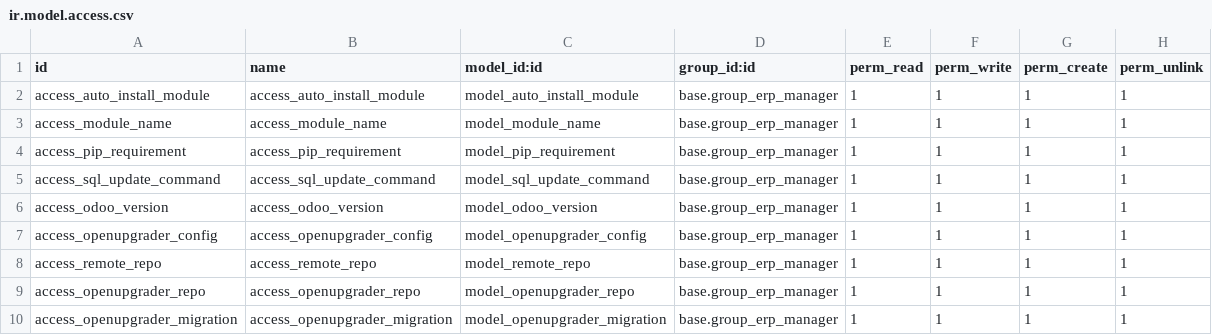
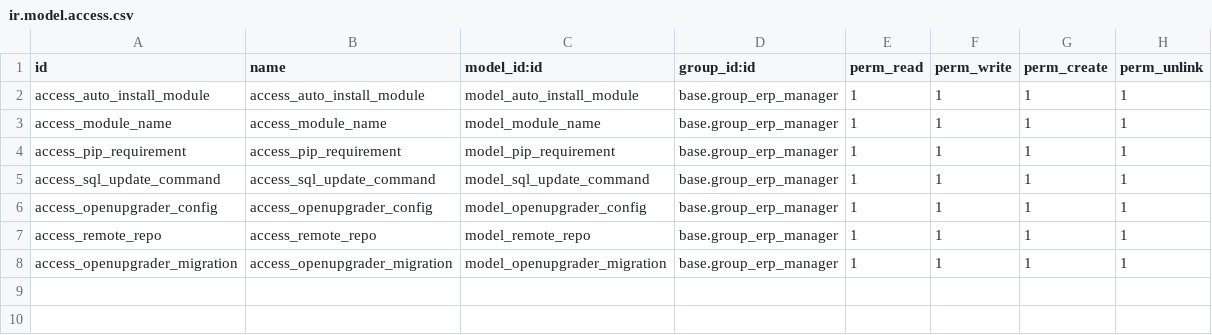
Before and after one commit to efatto/openupgrader, a CSV file: openupgrader/security/ir.model.access.csv, drawn as a sheet.

```diff
--- a/openupgrader/security/ir.model.access.csv
+++ b/openupgrader/security/ir.model.access.csv
@@ -5,6 +5,4 @@ access_pip_requirement,access_pip_requirement,model_pip_requirement,base.group_e
 access_sql_update_command,access_sql_update_command,model_sql_update_command,base.group_erp_manager,1,1,1,1
-access_odoo_version,access_odoo_version,model_odoo_version,base.group_erp_manager,1,1,1,1
 access_openupgrader_config,access_openupgrader_config,model_openupgrader_config,base.group_erp_manager,1,1,1,1
 access_remote_repo,access_remote_repo,model_remote_repo,base.group_erp_manager,1,1,1,1
-access_openupgrader_repo,access_openupgrader_repo,model_openupgrader_repo,base.group_erp_manager,1,1,1,1
 access_openupgrader_migration,access_openupgrader_migration,model_openupgrader_migration,base.group_erp_manager,1,1,1,1
```
Also changed, not shown: 21 other files.
